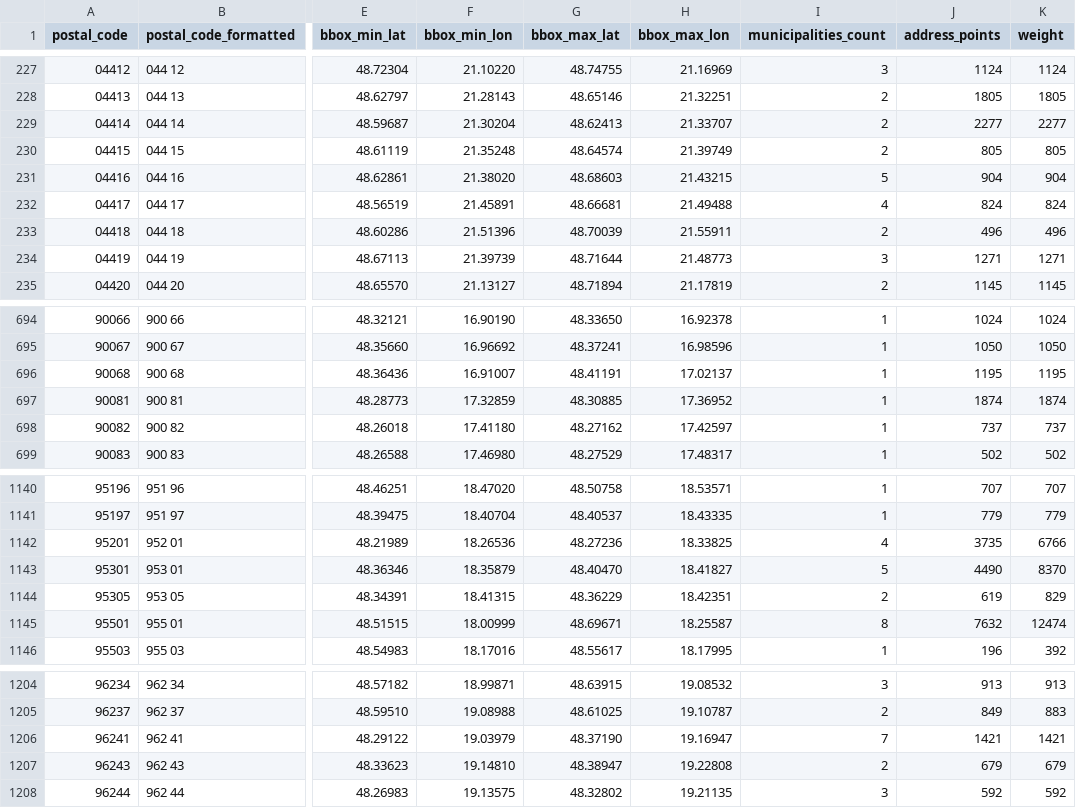
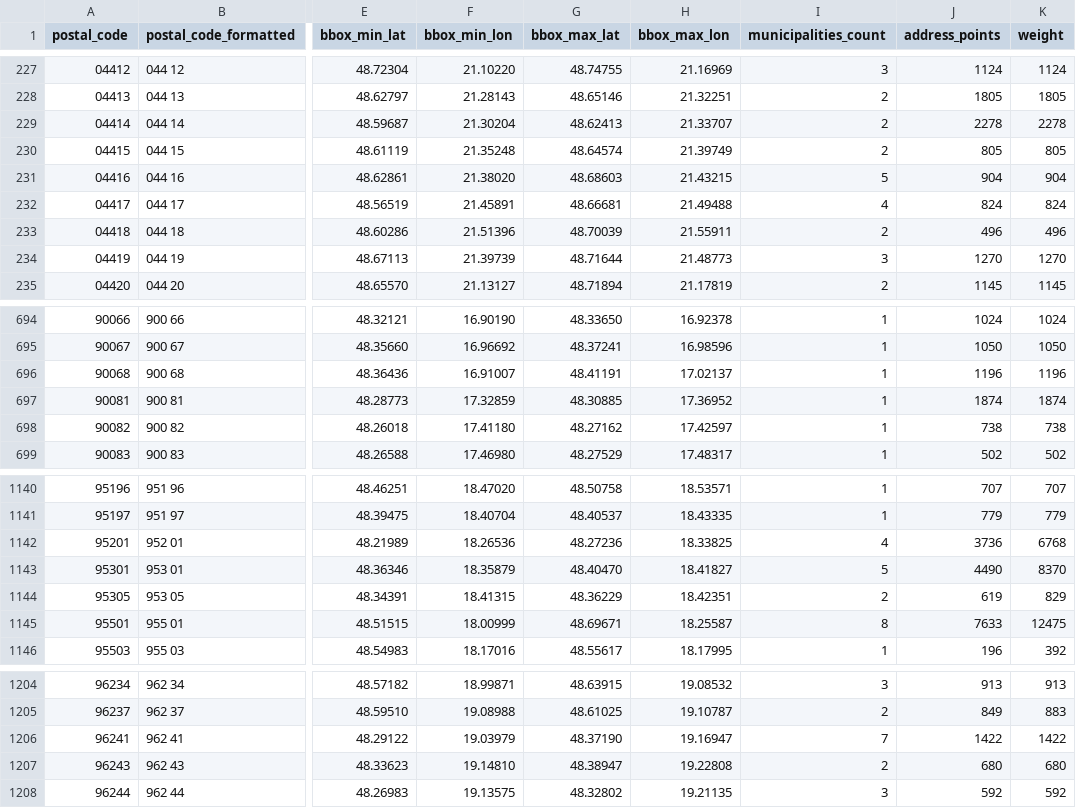
Before and after one commit to jozefgrencik/slovak-postal-codes, a CSV file: data/postal_code_areas.csv, drawn as a sheet; only a part is shown, gaps mark what is left out; the diff covers the shown part only; the diff names each change by its address in the sheet, - before the commit and + after, or states it on an @@ line.

Commit message:
Data 2026-10-15
- postal_codes: 0 added, 0 removed, 53 changed (centre 4, address_points 52, weight 52)
- streets: 0 added, 0 removed, 22 changed (centre 6, address_points 21, weight 21)
- municipality_parts: 0 added, 0 removed, 5 changed (centre 1, address_points 5, weight 5)
- municipalities: 0 added, 0 removed, 53 changed (centre 4, address_points 52, weight 52)
- postal_code_areas: 0 added, 0 removed, 52 changed (bbox 4, address_points 52, weight 52)

```diff
--- a/data/postal_code_areas.csv
+++ b/data/postal_code_areas.csv
-J229 (address_points): 2277
+J229 (address_points): 2278
-K229 (weight): 2277
+K229 (weight): 2278
-J234 (address_points): 1271
+J234 (address_points): 1270
-K234 (weight): 1271
+K234 (weight): 1270
-J696 (address_points): 1195
+J696 (address_points): 1196
-K696 (weight): 1195
+K696 (weight): 1196
-J698 (address_points): 737
+J698 (address_points): 738
-K698 (weight): 737
+K698 (weight): 738
-J1142 (address_points): 3735
+J1142 (address_points): 3736
-K1142 (weight): 6766
+K1142 (weight): 6768
-J1145 (address_points): 7632
+J1145 (address_points): 7633
-K1145 (weight): 12474
+K1145 (weight): 12475
-J1206 (address_points): 1421
+J1206 (address_points): 1422
-K1206 (weight): 1421
+K1206 (weight): 1422
-J1207 (address_points): 679
+J1207 (address_points): 680
-K1207 (weight): 679
+K1207 (weight): 680
```
Also changed, not shown: 92 edited cells elsewhere in this file, data/municipalities.csv, data/municipality_parts.csv, 12 other files.
